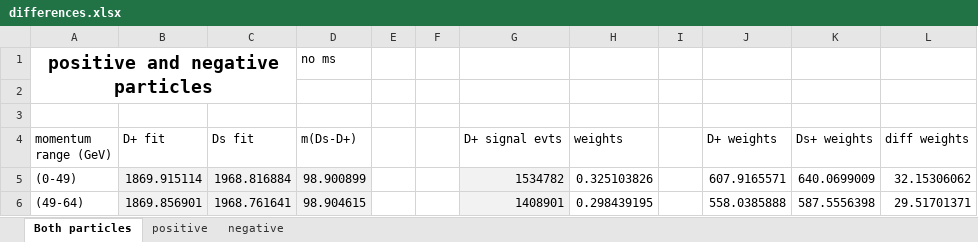
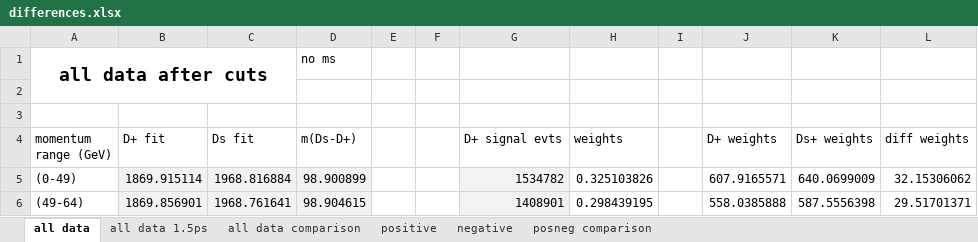
Before and after one commit to bodensjc/ddecay, an Excel workbook: differences.xlsx, sheet all data, drawn as a sheet; only a part is shown; values as stored, in another font and other column widths than the file's, no borders; charts and pictures not drawn; the diff names each change by its address in the sheet, - before the commit and + after, or states it on an @@ line.

```diff
--- a/differences.xlsx (sheet all data)
+++ b/differences.xlsx (sheet all data)
-sheet tab: Both particles
+sheet tab: all data
+sheet tab: all data 1.5ps
+sheet tab: all data comparison
+sheet tab: posneg comparison
-A1 (momentum range (GeV)): positive and negative particles
+A1 (momentum range (GeV)): all data after cuts
```
Also changed, not shown: sheet positive, sheet negative, charts or pictures.
